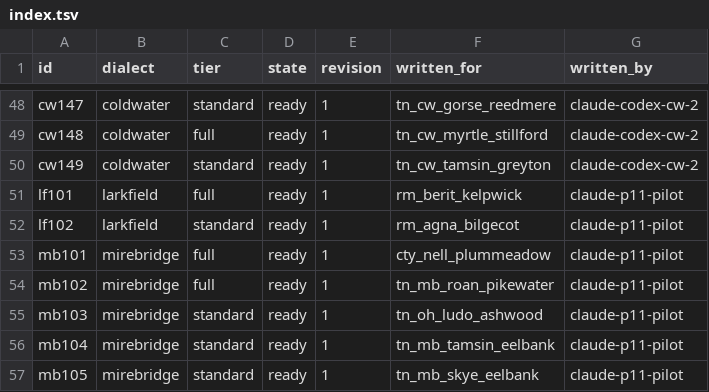
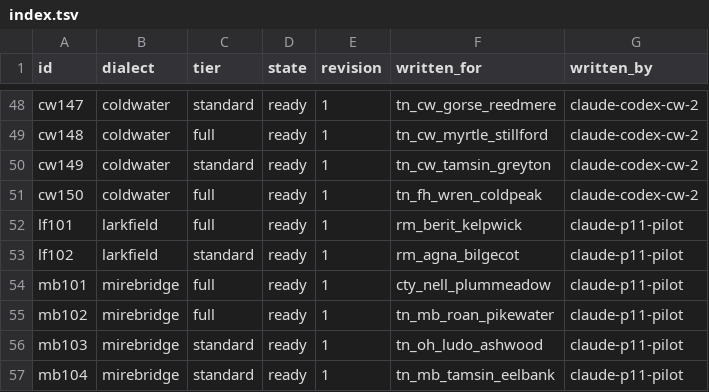
Before and after one commit to DocFoxHound/RATWMUD, a TSV file: Data/Talk/mantles-export/index.tsv, drawn as a sheet; only a part is shown, gaps mark what is left out; the shorter side is filled out with more unchanged rows.

Commit message:
Author Wren Coldpeak mantle lines

```diff
--- a/Data/Talk/mantles-export/index.tsv
+++ b/Data/Talk/mantles-export/index.tsv
@@ -50,2 +50,3 @@ cw148	coldwater	full	ready	1	tn_cw_myrtle_stillford	claude-codex-cw-2
 cw149	coldwater	standard	ready	1	tn_cw_tamsin_greyton	claude-codex-cw-2
+cw150	coldwater	full	ready	1	tn_fh_wren_coldpeak	claude-codex-cw-2
 lf101	larkfield	full	ready	1	rm_berit_kelpwick	claude-p11-pilot
```
Also changed, not shown: 1 other file.
